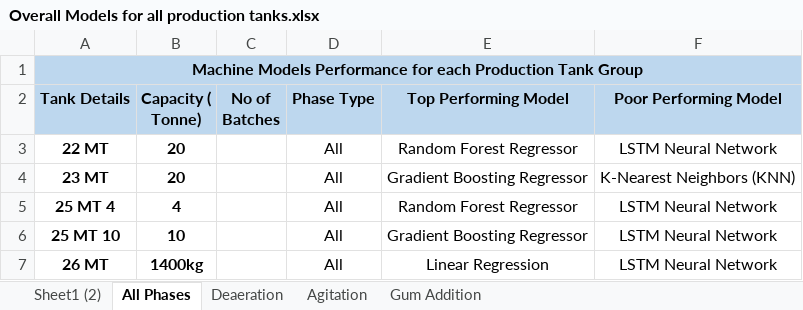
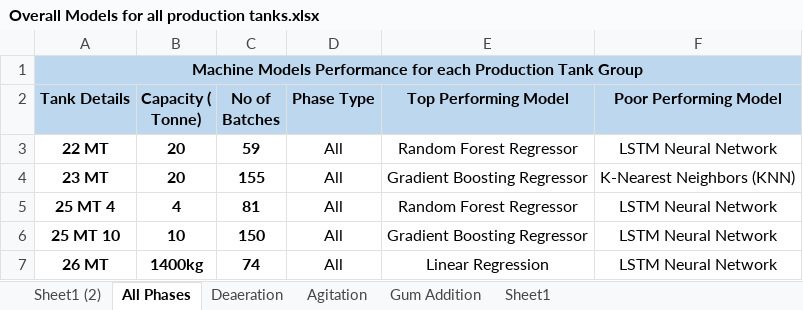
Before and after one commit to MichelleMoran431/Capstone---CCT, an Excel workbook: Overall Models for all production tanks.xlsx, sheet All Phases, drawn as a sheet; values as stored, in another font and other column widths than the file's, no borders; the diff names each change by its address in the sheet, - before the commit and + after, or states it on an @@ line.

Commit message:
Created a new excel sheet to document the overall top adn poor performing models

```diff
--- a/Overall Models for all production tanks.xlsx (sheet All Phases)
+++ b/Overall Models for all production tanks.xlsx (sheet All Phases)
+sheet tab: Sheet1
-C3 (No of Batches): (empty)
+C3 (No of Batches): 59
-C4 (No of Batches): (empty)
+C4 (No of Batches): 155
-C5 (No of Batches): (empty)
+C5 (No of Batches): 81
-C6 (No of Batches): (empty)
+C6 (No of Batches): 150
-C7 (No of Batches): (empty)
+C7 (No of Batches): 74
```
Also changed, not shown: sheet Agitation, sheet Gum Addition, sheet Deaeration.
